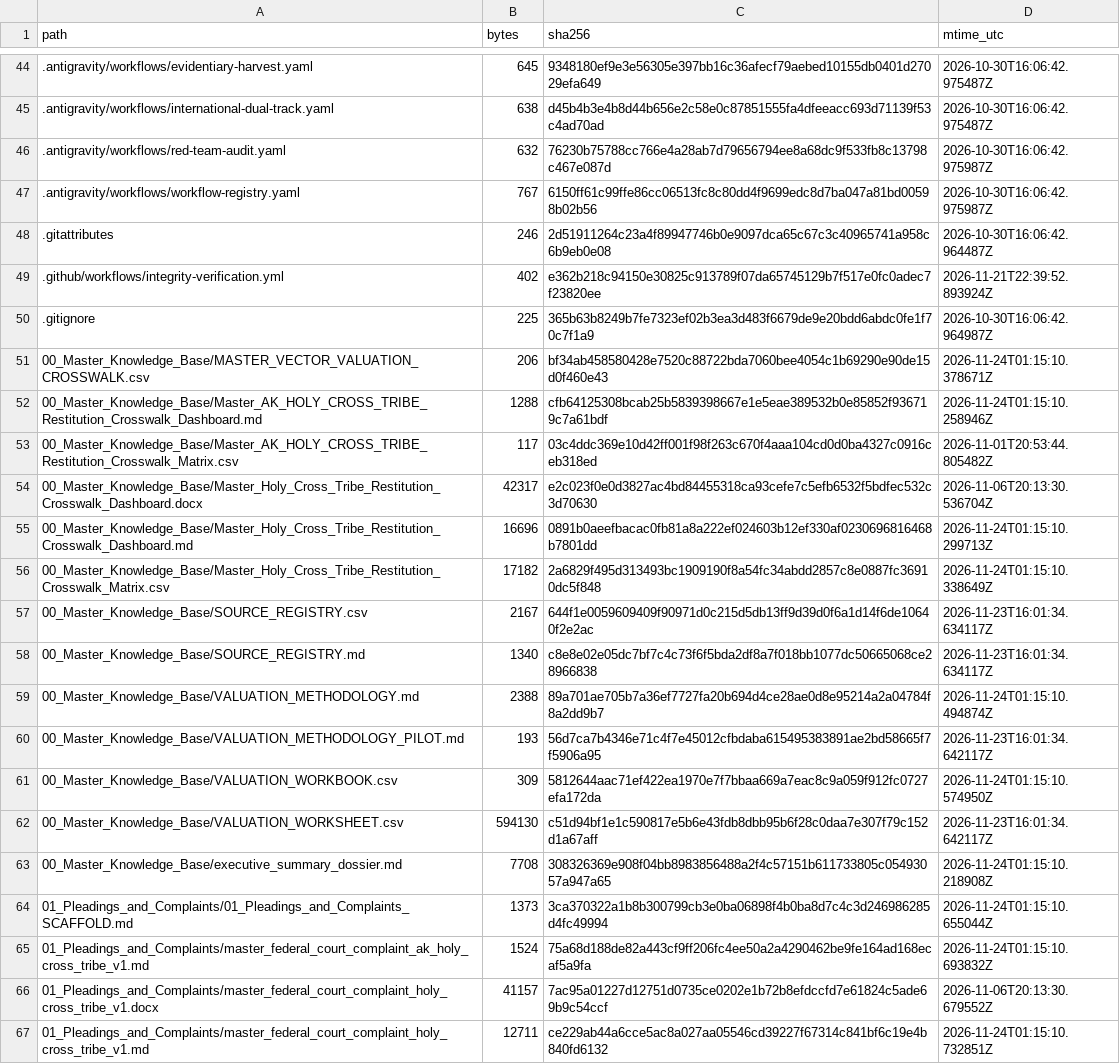
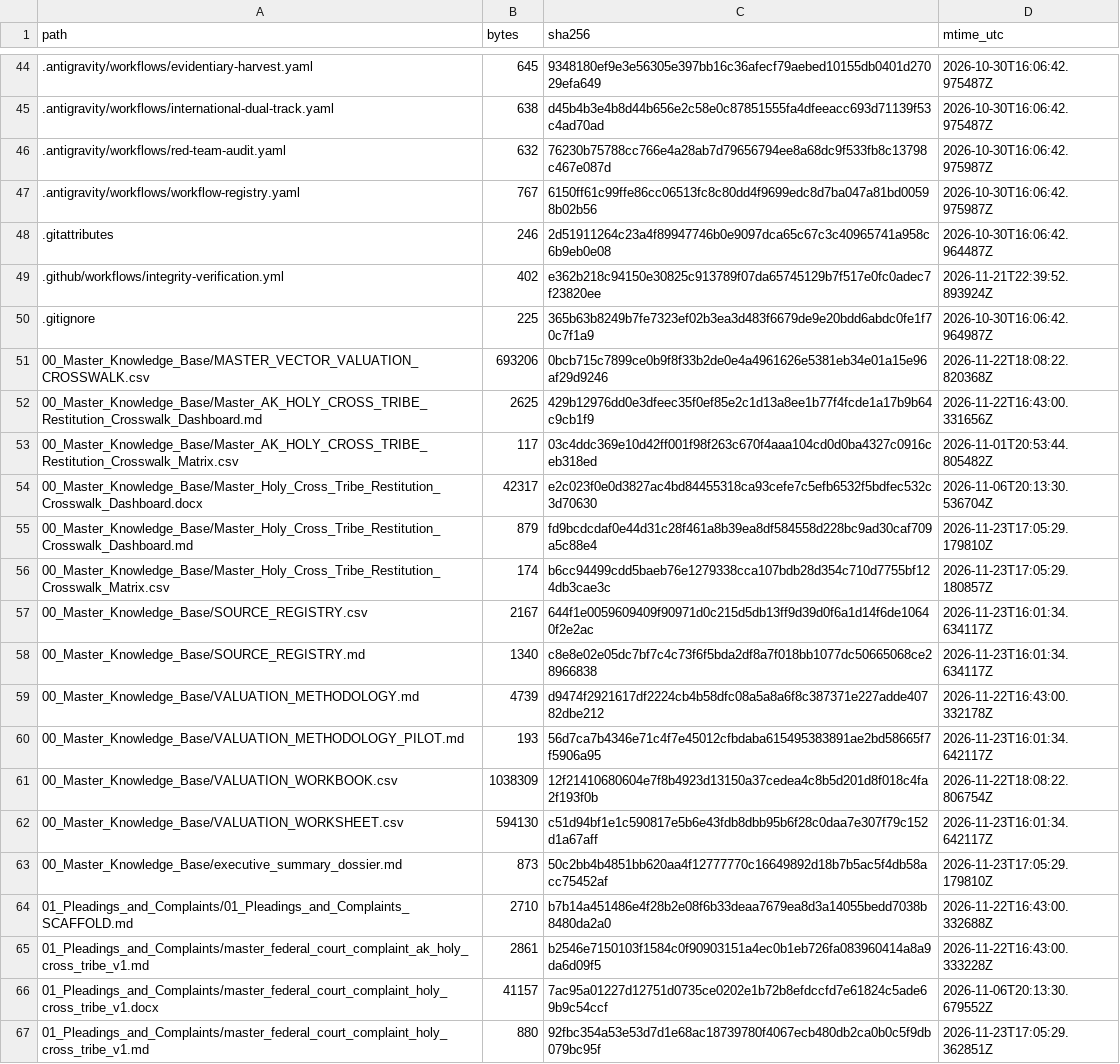
Before and after one commit to GlobalRestitutionAlliance/turtle-island-us-ak-holy-cross-tribe-master-litigation, a CSV file: 99_Archives_and_Manifests/MANIFEST_SHA256.csv, drawn as a sheet; only a part is shown, gaps mark what is left out; the diff covers the shown part only.

```diff
--- a/99_Archives_and_Manifests/MANIFEST_SHA256.csv
+++ b/99_Archives_and_Manifests/MANIFEST_SHA256.csv
@@ -50,18 +50,18 @@ path,bytes,sha256,mtime_utc
 .gitignore,225,365b63b8249b7fe7323ef02b3ea3d483f6679de9e20bdd6abdc0fe1f70c7f1a9,2026-10-30T16:06:42.964987Z
-00_Master_Knowledge_Base/MASTER_VECTOR_VALUATION_CROSSWALK.csv,206,bf34ab458580428e7520c88722bda7060bee4054c1b69290e90de15d0f460e43,2026-11-24T01:15:10.378671Z
-00_Master_Knowledge_Base/Master_AK_HOLY_CROSS_TRIBE_Restitution_Crosswalk_Dashboard.md,1288,cfb64125308bcab25b5839398667e1e5eae389532b0e85852f936719c7a61bdf,2026-11-24T01:15:10.258946Z
+00_Master_Knowledge_Base/MASTER_VECTOR_VALUATION_CROSSWALK.csv,693206,0bcb715c7899ce0b9f8f33b2de0e4a4961626e5381eb34e01a15e96af29d9246,2026-11-22T18:08:22.820368Z
+00_Master_Knowledge_Base/Master_AK_HOLY_CROSS_TRIBE_Restitution_Crosswalk_Dashboard.md,2625,429b12976dd0e3dfeec35f0ef85e2c1d13a8ee1b77f4fcde1a17b9b64c9cb1f9,2026-11-22T16:43:00.331656Z
 00_Master_Knowledge_Base/Master_AK_HOLY_CROSS_TRIBE_Restitution_Crosswalk_Matrix.csv,117,03c4ddc369e10d42ff001f98f263c670f4aaa104cd0d0ba4327c0916ceb318ed,2026-11-01T20:53:44.805482Z
 00_Master_Knowledge_Base/Master_Holy_Cross_Tribe_Restitution_Crosswalk_Dashboard.docx,42317,e2c023f0e0d3827ac4bd84455318ca93cefe7c5efb6532f5bdfec532c3d70630,2026-11-06T20:13:30.536704Z
-00_Master_Knowledge_Base/Master_Holy_Cross_Tribe_Restitution_Crosswalk_Dashboard.md,16696,0891b0aeefbacac0fb81a8a222ef024603b12ef330af0230696816468b7801dd,2026-11-24T01:15:10.299713Z
-00_Master_Knowledge_Base/Master_Holy_Cross_Tribe_Restitution_Crosswalk_Matrix.csv,17182,2a6829f495d313493bc1909190f8a54fc34abdd2857c8e0887fc36910dc5f848,2026-11-24T01:15:10.338649Z
+00_Master_Knowledge_Base/Master_Holy_Cross_Tribe_Restitution_Crosswalk_Dashboard.md,879,fd9bcdcdaf0e44d31c28f461a8b39ea8df584558d228bc9ad30caf709a5c88e4,2026-11-23T17:05:29.179810Z
+00_Master_Knowledge_Base/Master_Holy_Cross_Tribe_Restitution_Crosswalk_Matrix.csv,174,b6cc94499cdd5baeb76e1279338cca107bdb28d354c710d7755bf124db3cae3c,2026-11-23T17:05:29.180857Z
 00_Master_Knowledge_Base/SOURCE_REGISTRY.csv,2167,644f1e0059609409f90971d0c215d5db13ff9d39d0f6a1d14f6de10640f2e2ac,2026-11-23T16:01:34.634117Z
 00_Master_Knowledge_Base/SOURCE_REGISTRY.md,1340,c8e8e02e05dc7bf7c4c73f6f5bda2df8a7f018bb1077dc50665068ce28966838,2026-11-23T16:01:34.634117Z
-00_Master_Knowledge_Base/VALUATION_METHODOLOGY.md,2388,89a701ae705b7a36ef7727fa20b694d4ce28ae0d8e95214a2a04784f8a2dd9b7,2026-11-24T01:15:10.494874Z
+00_Master_Knowledge_Base/VALUATION_METHODOLOGY.md,4739,d9474f2921617df2224cb4b58dfc08a5a8a6f8c387371e227adde40782dbe212,2026-11-22T16:43:00.332178Z
 00_Master_Knowledge_Base/VALUATION_METHODOLOGY_PILOT.md,193,56d7ca7b4346e71c4f7e45012cfbdaba615495383891ae2bd58665f7f5906a95,2026-11-23T16:01:34.642117Z
-00_Master_Knowledge_Base/VALUATION_WORKBOOK.csv,309,5812644aac71ef422ea1970e7f7bbaa669a7eac8c9a059f912fc0727efa172da,2026-11-24T01:15:10.574950Z
+00_Master_Knowledge_Base/VALUATION_WORKBOOK.csv,1038309,12f21410680604e7f8b4923d13150a37cedea4c8b5d201d8f018c4fa2f193f0b,2026-11-22T18:08:22.806754Z
 00_Master_Knowledge_Base/VALUATION_WORKSHEET.csv,594130,c51d94bf1e1c590817e5b6e43fdb8dbb95b6f28c0daa7e307f79c152d1a67aff,2026-11-23T16:01:34.642117Z
-00_Master_Knowledge_Base/executive_summary_dossier.md,7708,308326369e908f04bb8983856488a2f4c57151b611733805c05493057a947a65,2026-11-24T01:15:10.218908Z
-01_Pleadings_and_Complaints/01_Pleadings_and_Complaints_SCAFFOLD.md,1373,3ca370322a1b8b300799cb3e0ba06898f4b0ba8d7c4c3d246986285d4fc49994,2026-11-24T01:15:10.655044Z
-01_Pleadings_and_Complaints/master_federal_court_complaint_ak_holy_cross_tribe_v1.md,1524,75a68d188de82a443cf9ff206fc4ee50a2a4290462be9fe164ad168ecaf5a9fa,2026-11-24T01:15:10.693832Z
+00_Master_Knowledge_Base/executive_summary_dossier.md,873,50c2bb4b4851bb620aa4f12777770c16649892d18b7b5ac5f4db58acc75452af,2026-11-23T17:05:29.179810Z
+01_Pleadings_and_Complaints/01_Pleadings_and_Complaints_SCAFFOLD.md,2710,b7b14a451486e4f28b2e08f6b33deaa7679ea8d3a14055bedd7038b8480da2a0,2026-11-22T16:43:00.332688Z
+01_Pleadings_and_Complaints/master_federal_court_complaint_ak_holy_cross_tribe_v1.md,2861,b2546e7150103f1584c0f90903151a4ec0b1eb726fa083960414a8a9da6d09f5,2026-11-22T16:43:00.333228Z
 01_Pleadings_and_Complaints/master_federal_court_complaint_holy_cross_tribe_v1.docx,41157,7ac95a01227d12751d0735ce0202e1b72b8efdccfd7e61824c5ade69b9c54ccf,2026-11-06T20:13:30.679552Z
-01_Pleadings_and_Complaints/master_federal_court_complaint_holy_cross_tribe_v1.md,12711,ce229ab44a6cce5ac8a027aa05546cd39227f67314c841bf6c19e4b840fd6132,2026-11-24T01:15:10.732851Z
+01_Pleadings_and_Complaints/master_federal_court_complaint_holy_cross_tribe_v1.md,880,92fbc354a53e53d7d1e68ac18739780f4067ecb480db2ca0b0c5f9db079bc95f,2026-11-23T17:05:29.362851Z
```
Also changed, not shown: 80 edited cells elsewhere in this file, 37 other files.
